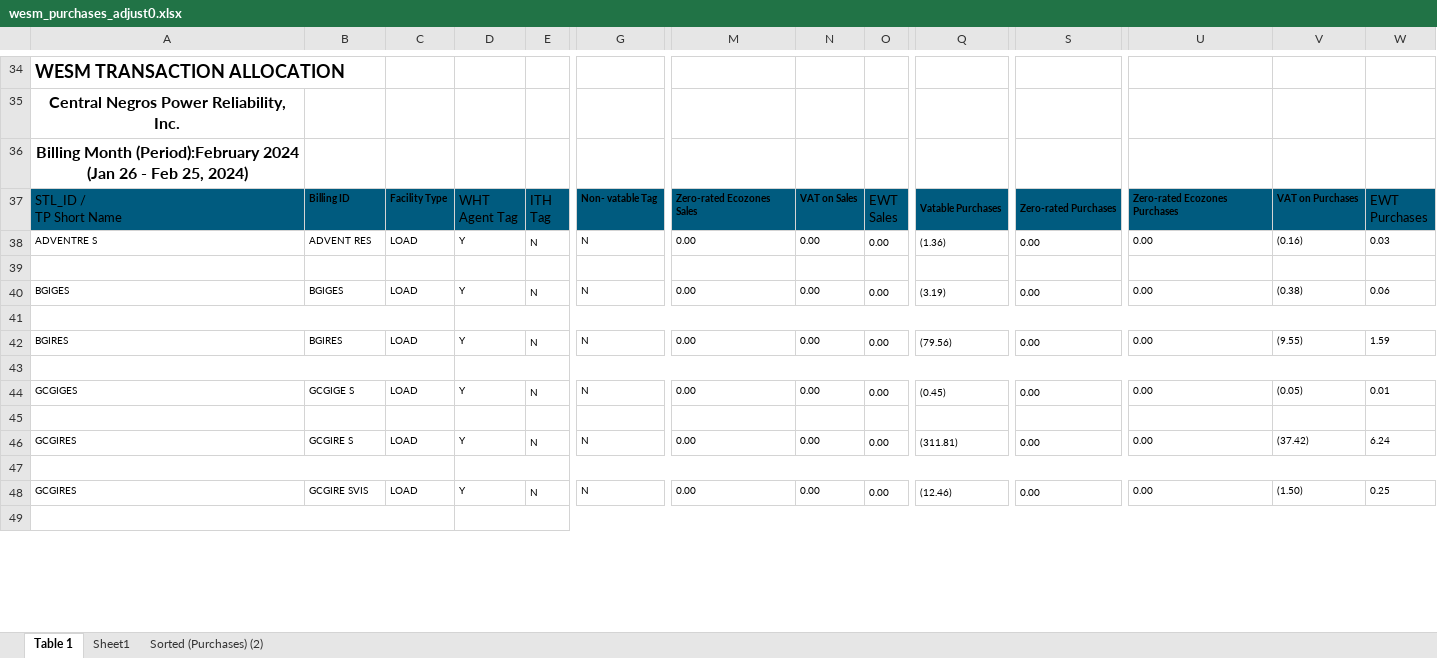
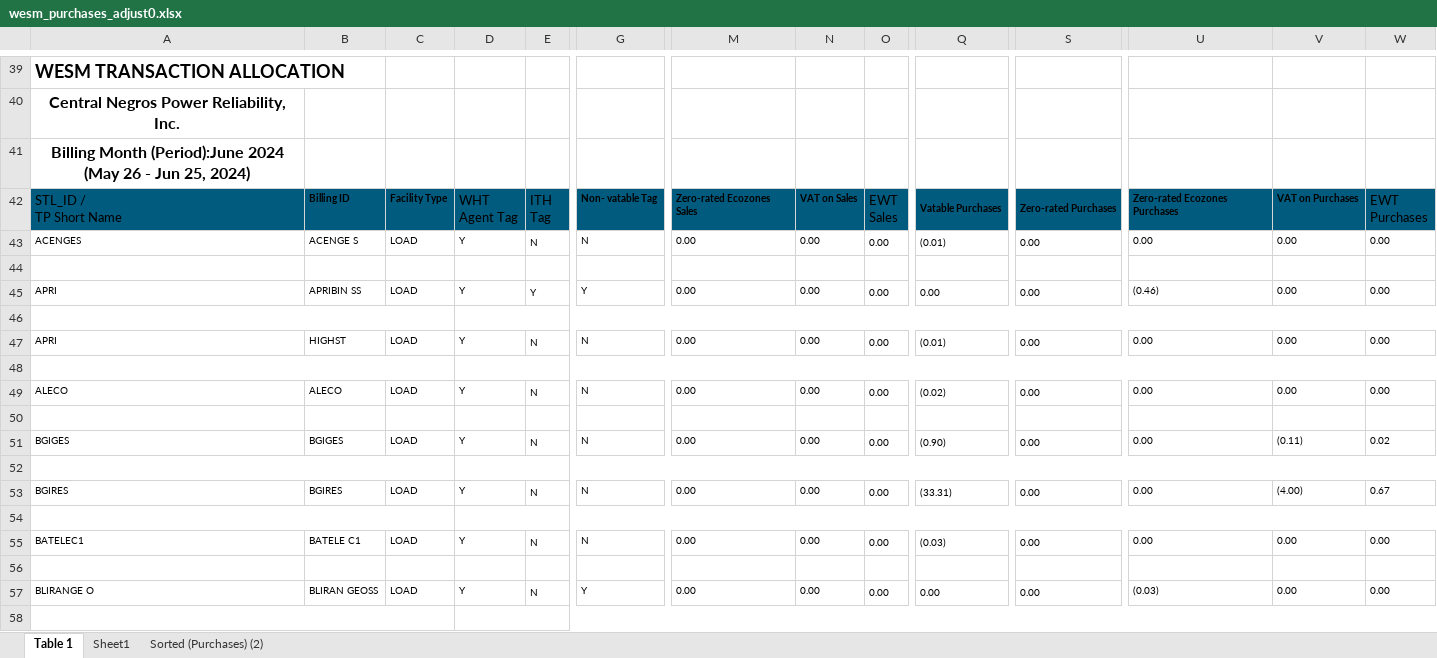
Before and after one commit to JonahBenares/accounting, an Excel workbook: uploads/excel/wesm_purchases_adjust0.xlsx, sheet Table 1, drawn as a sheet; only a part is shown, gaps mark what is left out; values as stored, in another font and other column widths than the file's, no borders; removed rows and columns are numbered as before the commit, all else as after; rows hold the shown columns only; the diff covers the shown part only; the diff names each change by its address in the sheet, - before the commit and + after, or states it on an @@ line.

```diff
--- a/uploads/excel/wesm_purchases_adjust0.xlsx (sheet Table 1)
+++ b/uploads/excel/wesm_purchases_adjust0.xlsx (sheet Table 1)
-A41: Billing Month (Period):February 2024 (Jan 26 - Feb 25, 2024)
+A41: Billing Month (Period):June 2024 (May 26 - Jun 25, 2024)
-A43: ADVENTRE S
+A43: ACENGES
-B43: ADVENT RES
+B43: ACENGE S
-Q43: (1.36)
+Q43: (0.01)
-V43: (0.16)
+V43: 0.00
-W43: 0.03
+W43: 0.00
-row 40: BGIGES | BGIGES | LOAD | Y | N | N | 0.00 | 0.00 | 0.00 | (3.19) | 0.00 | 0.00 | (0.38) | 0.06
+row 45: APRI | APRIBIN SS | LOAD | Y | Y | Y | 0.00 | 0.00 | 0.00 | 0.00 | 0.00 | (0.46) | 0.00 | 0.00
-A47: BGIRES
+A47: APRI
-B47: BGIRES
+B47: HIGHST
-Q47: (79.56)
+Q47: (0.01)
-V47: (9.55)
+V47: 0.00
-W47: 1.59
+W47: 0.00
-A49: GCGIGES
+A49: ALECO
-B49: GCGIGE S
+B49: ALECO
-Q49: (0.45)
+Q49: (0.02)
-V49: (0.05)
+V49: 0.00
-W49: 0.01
+W49: 0.00
-A51: GCGIRES
+A51: BGIGES
-B51: GCGIRE S
+B51: BGIGES
-Q51: (311.81)
+Q51: (0.90)
-V51: (37.42)
+V51: (0.11)
-W51: 6.24
+W51: 0.02
-A53: GCGIRES
+A53: BGIRES
-B53: GCGIRE SVIS
+B53: BGIRES
-Q53: (12.46)
+Q53: (33.31)
-V53: (1.50)
+V53: (4.00)
-W53: 0.25
+W53: 0.67
+row 55: BATELEC1 | BATELE C1 | LOAD | Y | N | N | 0.00 | 0.00 | 0.00 | (0.03) | 0.00 | 0.00 | 0.00 | 0.00
+row 56: (empty)
+row 57: BLIRANGE O | BLIRAN GEOSS | LOAD | Y | N | Y | 0.00 | 0.00 | 0.00 | 0.00 | 0.00 | (0.03) | 0.00 | 0.00
+row 58: (empty)
```
Also changed, not shown: 58 added rows, 5 removed rows and 17 edited cells elsewhere in this sheet, sheet Sorted (Purchases) (2), sheet Sheet1, 1 other file.
